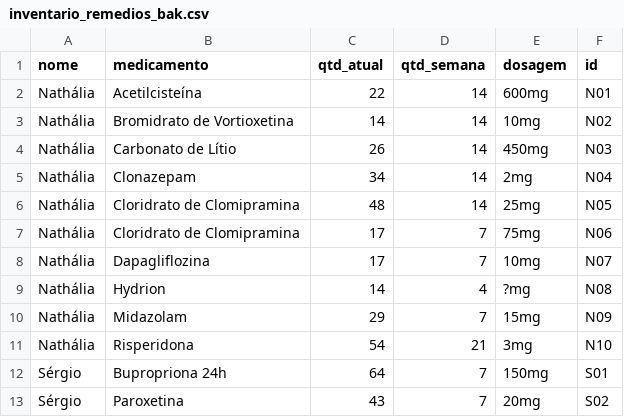
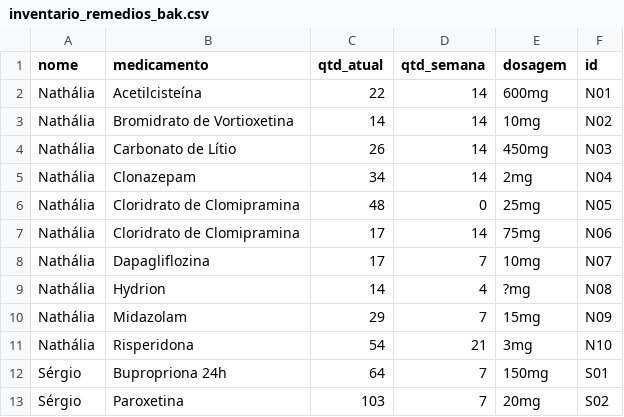
Before and after one commit to sergio-dutra-ro/inventario_medicamentos, a CSV file: data/inventario_remedios_bak.csv, drawn as a sheet.

```diff
--- a/data/inventario_remedios_bak.csv
+++ b/data/inventario_remedios_bak.csv
@@ -5,4 +5,4 @@ Nathália,Carbonato de Lítio,26,14,450mg,N03
 Nathália,Clonazepam,34,14,2mg,N04
-Nathália,Cloridrato de Clomipramina,48,14,25mg,N05
-Nathália,Cloridrato de Clomipramina,17,7,75mg,N06
+Nathália,Cloridrato de Clomipramina,48,0,25mg,N05
+Nathália,Cloridrato de Clomipramina,17,14,75mg,N06
 Nathália,Dapagliflozina,17,7,10mg,N07
@@ -12,2 +12,2 @@ Nathália,Risperidona,54,21,3mg,N10
 Sérgio,Bupropriona 24h,64,7,150mg,S01
-Sérgio,Paroxetina,43,7,20mg,S02
+Sérgio,Paroxetina,103,7,20mg,S02
```
Also changed, not shown: data/inventario_remedios.csv.
